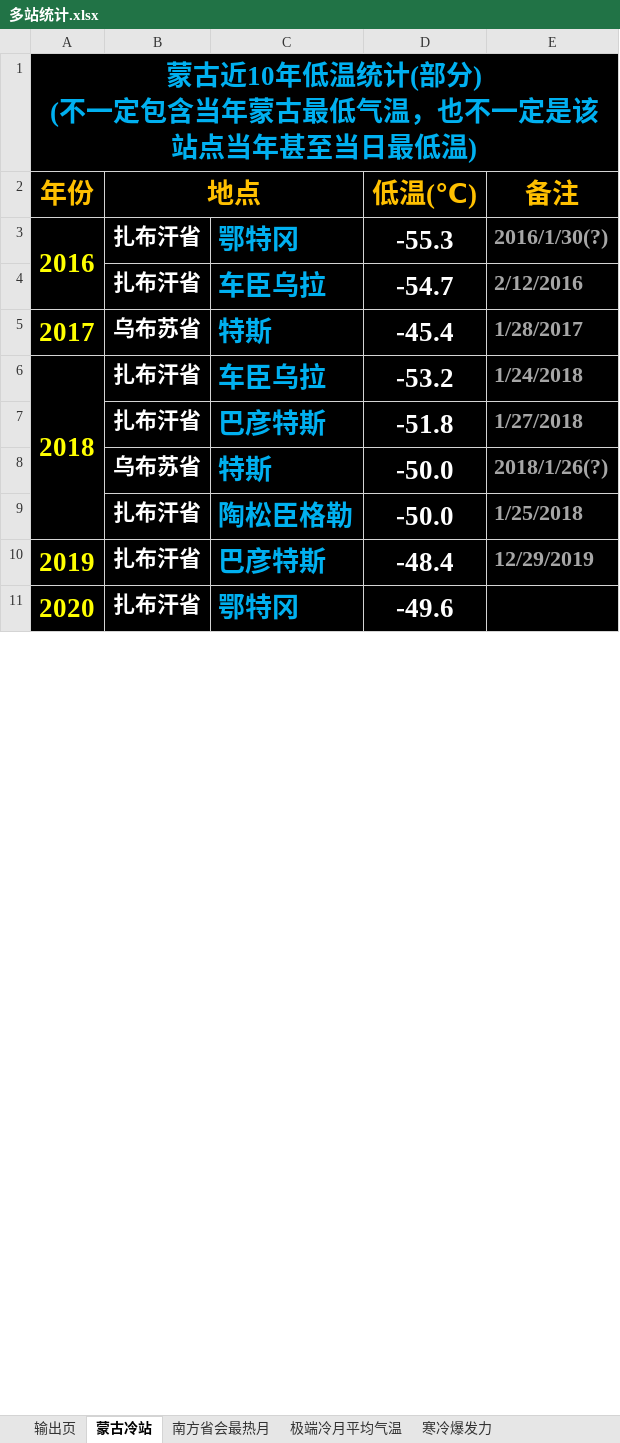
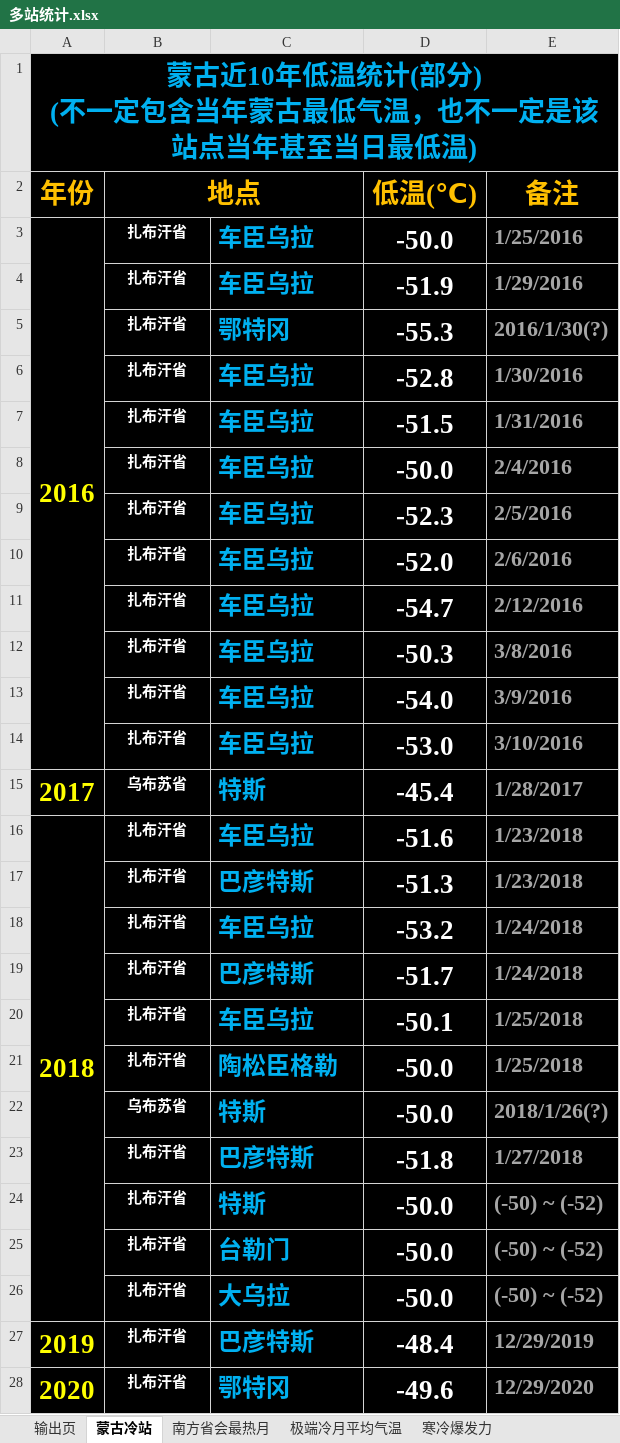
Before and after one commit to qkvkql/default, an Excel workbook: 气象/多站统计.xlsx, sheet 蒙古冷站, drawn as a sheet; only a part is shown; values as stored, in another font and other column widths than the file's, no borders; conditional formats not drawn; removed rows and columns are numbered as before the commit, all else as after; the diff covers the shown part only; the diff names each change by its address in the sheet, - before the commit and + after, or states it on an @@ line.

```diff
--- a/气象/多站统计.xlsx (sheet 蒙古冷站)
+++ b/气象/多站统计.xlsx (sheet 蒙古冷站)
+row 3: 2016 | 扎布汗省 | 车臣乌拉 | -50.0 | 1/25/2016
+row 4:  | 扎布汗省 | 车臣乌拉 | -51.9 | 1/29/2016
@@ column A (年份) renumbered between rows 5 and 33 @@
-A3:A4 merged
@@ B5:C5 text size: smaller @@
+row 6:  | 扎布汗省 | 车臣乌拉 | -52.8 | 1/30/2016
+row 7:  | 扎布汗省 | 车臣乌拉 | -51.5 | 1/31/2016
+row 8:  | 扎布汗省 | 车臣乌拉 | -50.0 | 2/4/2016
+row 9:  | 扎布汗省 | 车臣乌拉 | -52.3 | 2/5/2016
+row 10:  | 扎布汗省 | 车臣乌拉 | -52.0 | 2/6/2016
@@ B11:C11 text size: smaller @@
+row 12:  | 扎布汗省 | 车臣乌拉 | -50.3 | 3/8/2016
+row 13:  | 扎布汗省 | 车臣乌拉 | -54.0 | 3/9/2016
+row 14:  | 扎布汗省 | 车臣乌拉 | -53.0 | 3/10/2016
@@ B15:C15 text size: smaller @@
+row 16: 2018 | 扎布汗省 | 车臣乌拉 | -51.6 | 1/23/2018
+row 17:  | 扎布汗省 | 巴彦特斯 | -51.3 | 1/23/2018
-A6:A9 merged
@@ B18:C18 text size: smaller @@
+row 19:  | 扎布汗省 | 巴彦特斯 | -51.7 | 1/24/2018
+row 20:  | 扎布汗省 | 车臣乌拉 | -50.1 | 1/25/2018
+row 21:  | 扎布汗省 | 陶松臣格勒 | -50.0 | 1/25/2018
+row 22:  | 乌布苏省 | 特斯 | -50.0 | 2018/1/26(?)
@@ B23:C25 text size: smaller @@
-B24 (地点): 乌布苏省
+B24 (地点): 扎布汗省
-E24 (备注): 2018/1/26(?)
+E24 (备注): (-50) ~ (-52)
-C25: 陶松臣格勒
+C25: 台勒门
-E25 (备注): 1/25/2018
+E25 (备注): (-50) ~ (-52)
+row 26:  | 扎布汗省 | 大乌拉 | -50.0 | (-50) ~ (-52)
@@ B27:C28 text size: smaller @@
-E28 (备注): (empty)
+E28 (备注): 12/29/2020
```
Also changed, not shown: 2 added rows, 1 removed row, 1 edited cell, cell formats and merged cells elsewhere in this sheet, 气象/站点信息.xlsx, 气象/站点记录.xlsm.
